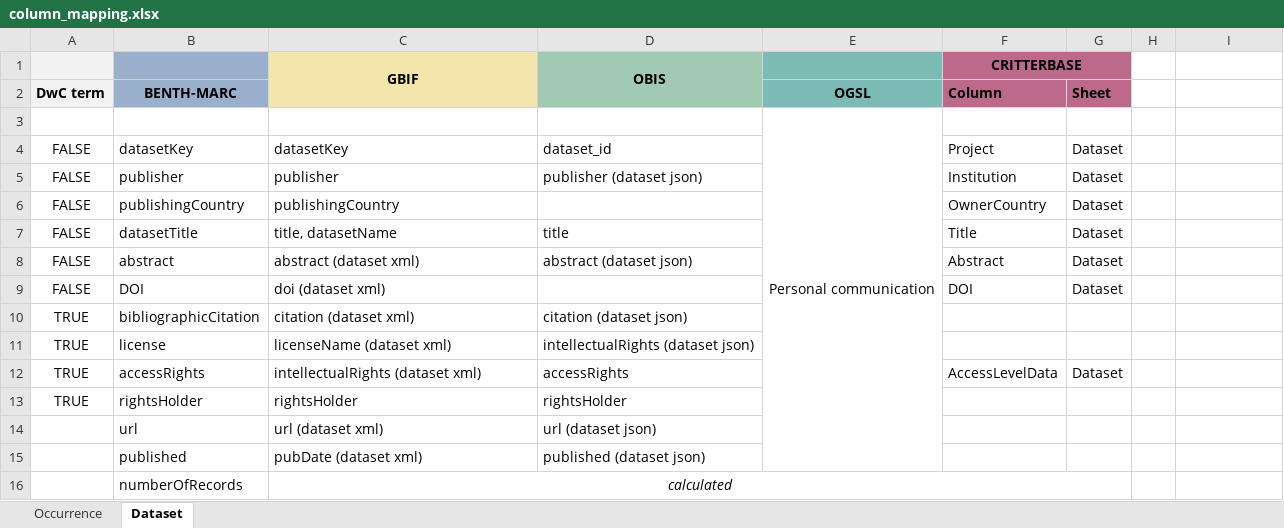
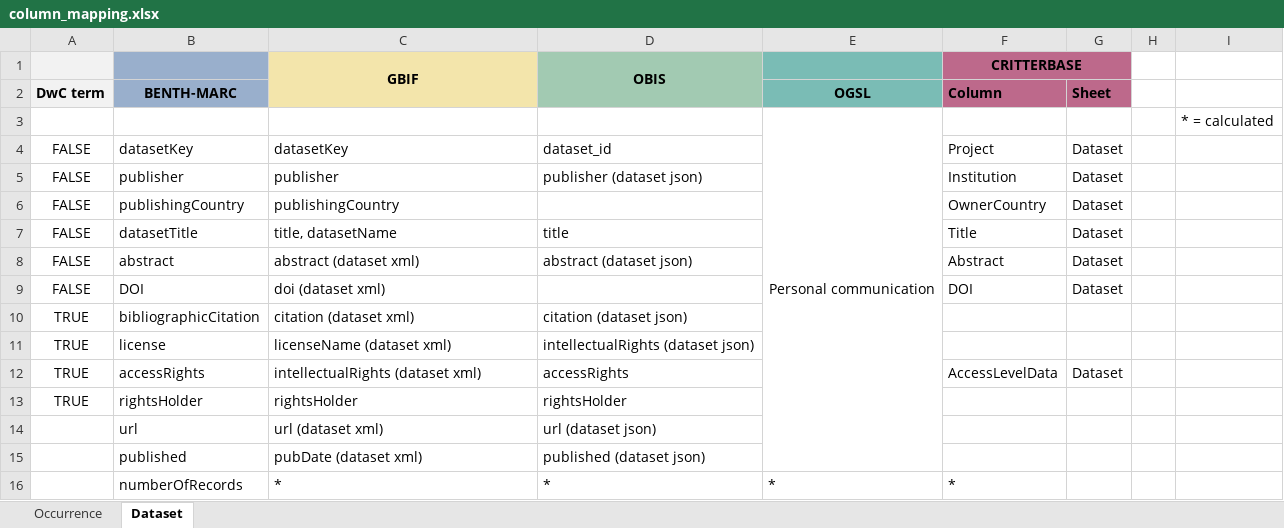
Before and after one commit to hanna-modin/benth-marc, an Excel workbook: column_mapping.xlsx, sheet Dataset, drawn as a sheet; values as stored, in another font and other column widths than the file's, no borders; the diff names each change by its address in the sheet, - before the commit and + after, or states it on an @@ line.

```diff
--- a/column_mapping.xlsx (sheet Dataset)
+++ b/column_mapping.xlsx (sheet Dataset)
-I3: (empty)
+I3: * = calculated
-C16: calculated
+C16: *
@@ C16 italic: on → off, alignment: center → left @@
-C16:G16 merged
-D16: (empty)
+D16: *
-E16 (OGSL): (empty)
+E16 (OGSL): *
-F16 (Column): (empty)
+F16 (Column): *
```
Also changed, not shown: sheet Occurrence, workflow.xlsx, 4 other files.
